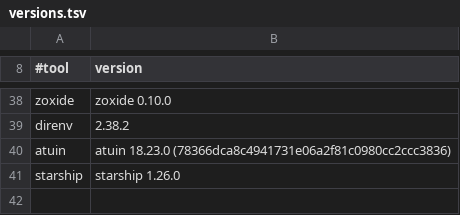
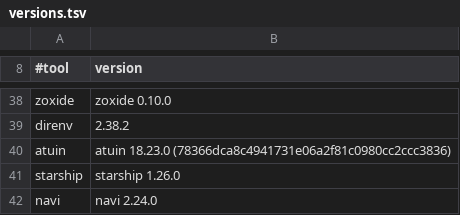
Before and after one commit to allinkernel/wtool-musl-bins, a TSV file: scripts/versions.tsv, drawn as a sheet; only a part is shown, gaps mark what is left out.

```diff
--- a/scripts/versions.tsv
+++ b/scripts/versions.tsv
@@ -41 +41,2 @@ atuin	atuin 18.23.0 (78366dca8c4941731e06a2f81c0980cc2ccc3836)
 starship	starship 1.26.0
+navi	navi 2.24.0
```
Also changed, not shown: docs/tools.tsv, 6 other files.
